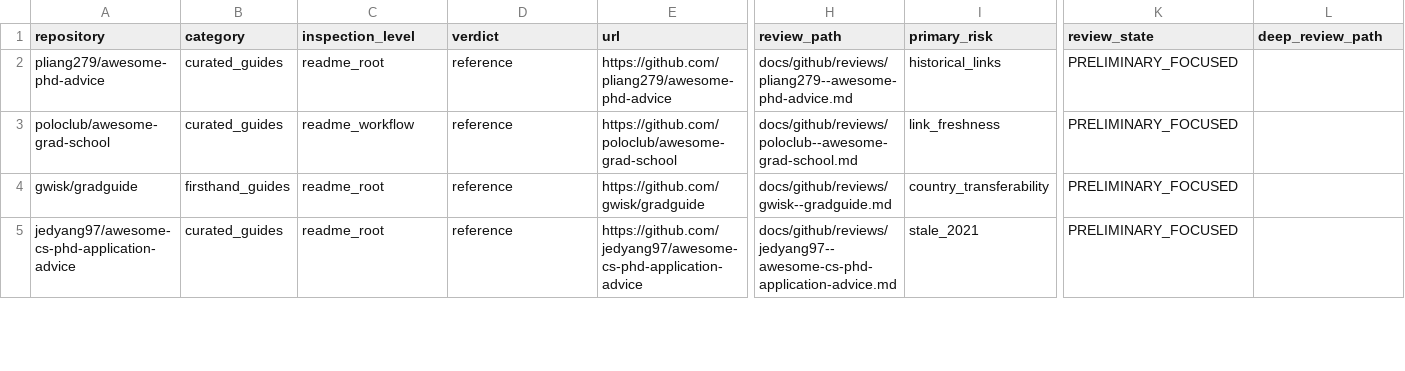
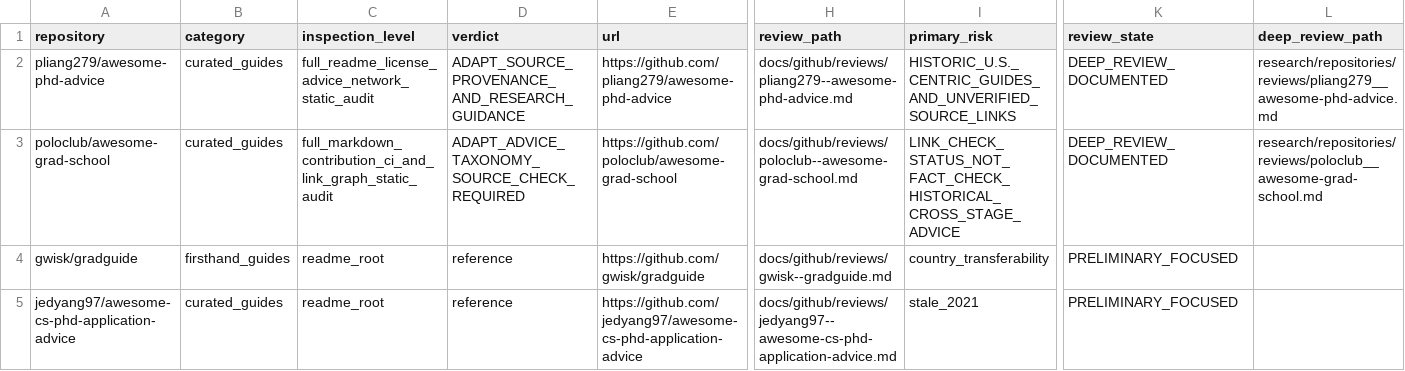
Before and after one commit to Armanasq/phd_application, a CSV file: data/repositories.csv, drawn as a sheet; only a part is shown, gaps mark what is left out; the diff names each change by its address in the sheet, - before the commit and + after, or states it on an @@ line.

Commit message:
research: promote two curated PhD guidance source-network audits

```diff
--- a/data/repositories.csv
+++ b/data/repositories.csv
-C2 (inspection_level): readme_root
+C2 (inspection_level): full_readme_license_advice_network_static_audit
-D2 (verdict): reference
+D2 (verdict): ADAPT_SOURCE_PROVENANCE_AND_RESEARCH_GUIDANCE
-I2 (primary_risk): historical_links
+I2 (primary_risk): HISTORIC_U.S._CENTRIC_GUIDES_AND_UNVERIFIED_SOURCE_LINKS
-K2:K3 (review_state): PRELIMINARY_FOCUSED
+K2:K3 (review_state): DEEP_REVIEW_DOCUMENTED
-L2 (deep_review_path): (empty)
+L2 (deep_review_path): research/repositories/reviews/pliang279__awesome-phd-advice.md
-C3 (inspection_level): readme_workflow
+C3 (inspection_level): full_markdown_contribution_ci_and_link_graph_static_audit
-D3 (verdict): reference
+D3 (verdict): ADAPT_ADVICE_TAXONOMY_SOURCE_CHECK_REQUIRED
-I3 (primary_risk): link_freshness
+I3 (primary_risk): LINK_CHECK_STATUS_NOT_FACT_CHECK_HISTORICAL_CROSS_STAGE_ADVICE
-L3 (deep_review_path): (empty)
+L3 (deep_review_path): research/repositories/reviews/poloclub__awesome-grad-school.md
```
